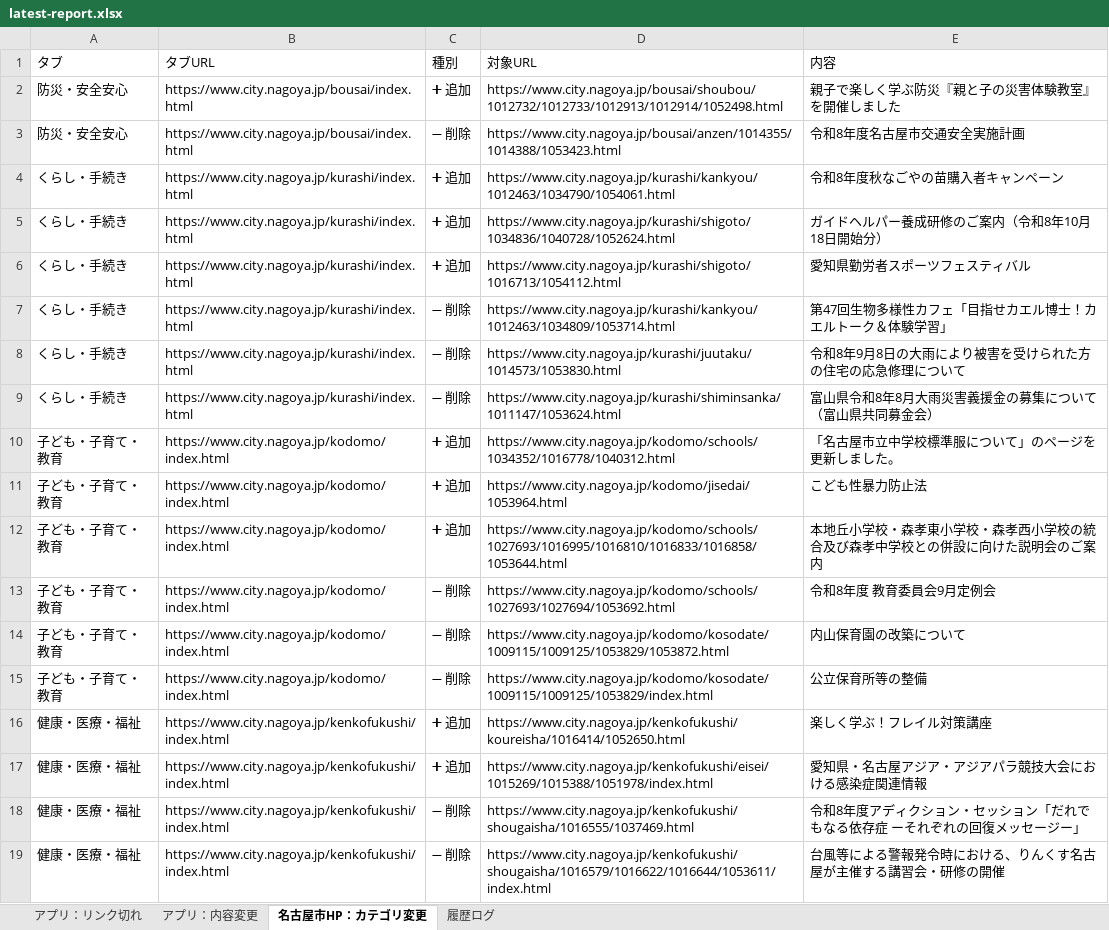
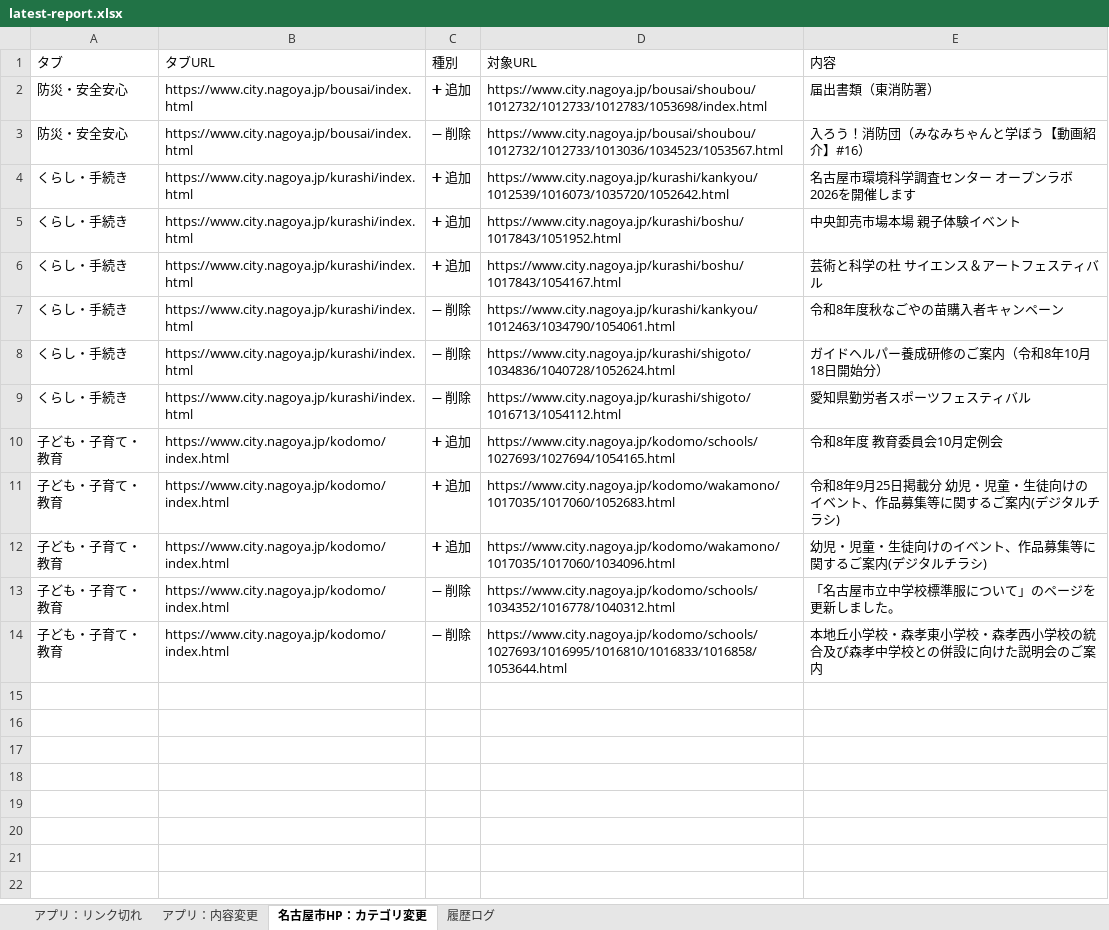
Before and after one commit to anishihara-prog/NagoyaApp, an Excel workbook: reports/latest-report.xlsx, sheet 名古屋市HP：カテゴリ変更, drawn as a sheet; values as stored, in another font and other column widths than the file's, no borders; the diff names each change by its address in the sheet, - before the commit and + after, or states it on an @@ line.

```diff
--- a/reports/latest-report.xlsx (sheet 名古屋市HP：カテゴリ変更)
+++ b/reports/latest-report.xlsx (sheet 名古屋市HP：カテゴリ変更)
-D2 (対象URL): https://www.city.nagoya.jp/bousai/shoubou/1012732/1012733/1012913/1012914/1052498.html
+D2 (対象URL): https://www.city.nagoya.jp/bousai/shoubou/1012732/1012733/1012783/1053698/index.html
-E2 (内容): 親子で楽しく学ぶ防災『親と子の災害体験教室』を開催しました
+E2 (内容): 届出書類（東消防署）
-D3 (対象URL): https://www.city.nagoya.jp/bousai/anzen/1014355/1014388/1053423.html
+D3 (対象URL): https://www.city.nagoya.jp/bousai/shoubou/1012732/1012733/1013036/1034523/1053567.html
-E3 (内容): 令和8年度名古屋市交通安全実施計画
+E3 (内容): 入ろう！消防団（みなみちゃんと学ぼう【動画紹介】#16）
-D4 (対象URL): https://www.city.nagoya.jp/kurashi/kankyou/1012463/1034790/1054061.html
+D4 (対象URL): https://www.city.nagoya.jp/kurashi/kankyou/1012539/1016073/1035720/1052642.html
-E4 (内容): 令和8年度秋なごやの苗購入者キャンペーン
+E4 (内容): 名古屋市環境科学調査センター オープンラボ2026を開催します
-D5 (対象URL): https://www.city.nagoya.jp/kurashi/shigoto/1034836/1040728/1052624.html
+D5 (対象URL): https://www.city.nagoya.jp/kurashi/boshu/1017843/1051952.html
-E5 (内容): ガイドヘルパー養成研修のご案内（令和8年10月18日開始分）
+E5 (内容): 中央卸売市場本場 親子体験イベント
-D6 (対象URL): https://www.city.nagoya.jp/kurashi/shigoto/1016713/1054112.html
+D6 (対象URL): https://www.city.nagoya.jp/kurashi/boshu/1017843/1054167.html
-E6 (内容): 愛知県勤労者スポーツフェスティバル
+E6 (内容): 芸術と科学の杜 サイエンス＆アートフェスティバル
-D7 (対象URL): https://www.city.nagoya.jp/kurashi/kankyou/1012463/1034809/1053714.html
+D7 (対象URL): https://www.city.nagoya.jp/kurashi/kankyou/1012463/1034790/1054061.html
-E7 (内容): 第47回生物多様性カフェ「目指せカエル博士！カエルトーク＆体験学習」
+E7 (内容): 令和8年度秋なごやの苗購入者キャンペーン
-D8 (対象URL): https://www.city.nagoya.jp/kurashi/juutaku/1014573/1053830.html
+D8 (対象URL): https://www.city.nagoya.jp/kurashi/shigoto/1034836/1040728/1052624.html
-E8 (内容): 令和8年9月8日の大雨により被害を受けられた方の住宅の応急修理について
+E8 (内容): ガイドヘルパー養成研修のご案内（令和8年10月18日開始分）
-D9 (対象URL): https://www.city.nagoya.jp/kurashi/shiminsanka/1011147/1053624.html
+D9 (対象URL): https://www.city.nagoya.jp/kurashi/shigoto/1016713/1054112.html
-E9 (内容): 富山県令和8年8月大雨災害義援金の募集について（富山県共同募金会）
+E9 (内容): 愛知県勤労者スポーツフェスティバル
-D10 (対象URL): https://www.city.nagoya.jp/kodomo/schools/1034352/1016778/1040312.html
+D10 (対象URL): https://www.city.nagoya.jp/kodomo/schools/1027693/1027694/1054165.html
-E10 (内容): 「名古屋市立中学校標準服について」のページを更新しました。
+E10 (内容): 令和8年度 教育委員会10月定例会
-D11 (対象URL): https://www.city.nagoya.jp/kodomo/jisedai/1053964.html
+D11 (対象URL): https://www.city.nagoya.jp/kodomo/wakamono/1017035/1017060/1052683.html
-E11 (内容): こども性暴力防止法
+E11 (内容): 令和8年9月25日掲載分 幼児・児童・生徒向けのイベント、作品募集等に関するご案内(デジタルチラシ)
-D12 (対象URL): https://www.city.nagoya.jp/kodomo/schools/1027693/1016995/1016810/1016833/1016858/1053644.html
+D12 (対象URL): https://www.city.nagoya.jp/kodomo/wakamono/1017035/1017060/1034096.html
-E12 (内容): 本地丘小学校・森孝東小学校・森孝西小学校の統合及び森孝中学校との併設に向けた説明会のご案内
+E12 (内容): 幼児・児童・生徒向けのイベント、作品募集等に関するご案内(デジタルチラシ)
-D13 (対象URL): https://www.city.nagoya.jp/kodomo/schools/1027693/1027694/1053692.html
+D13 (対象URL): https://www.city.nagoya.jp/kodomo/schools/1034352/1016778/1040312.html
-E13 (内容): 令和8年度 教育委員会9月定例会
+E13 (内容): 「名古屋市立中学校標準服について」のページを更新しました。
-D14 (対象URL): https://www.city.nagoya.jp/kodomo/kosodate/1009115/1009125/1053829/1053872.html
+D14 (対象URL): https://www.city.nagoya.jp/kodomo/schools/1027693/1016995/1016810/1016833/1016858/1053644.html
-E14 (内容): 内山保育園の改築について
+E14 (内容): 本地丘小学校・森孝東小学校・森孝西小学校の統合及び森孝中学校との併設に向けた説明会のご案内
-row 15: 子ども・子育て・教育 | https://www.city.nagoya.jp/kodomo/index.html | ➖ 削除 | https://www.city.nagoya.jp/kodomo/kosodate/1009115/1009125/1053829/index.html | 公立保育所等の整備
-row 16: 健康・医療・福祉 | https://www.city.nagoya.jp/kenkofukushi/index.html | ➕ 追加 | https://www.city.nagoya.jp/kenkofukushi/koureisha/1016414/1052650.html | 楽しく学ぶ！フレイル対策講座
-row 17: 健康・医療・福祉 | https://www.city.nagoya.jp/kenkofukushi/index.html | ➕ 追加 | https://www.city.nagoya.jp/kenkofukushi/eisei/1015269/1015388/1051978/index.html | 愛知県・名古屋アジア・アジアパラ競技大会における感染症関連情報
-row 18: 健康・医療・福祉 | https://www.city.nagoya.jp/kenkofukushi/index.html | ➖ 削除 | https://www.city.nagoya.jp/kenkofukushi/shougaisha/1016555/1037469.html | 令和8年度アディクション・セッション「だれでもなる依存症 ーそれぞれの回復メッセージー」
-row 19: 健康・医療・福祉 | https://www.city.nagoya.jp/kenkofukushi/index.html | ➖ 削除 | https://www.city.nagoya.jp/kenkofukushi/shougaisha/1016579/1016622/1016644/1053611/index.html | 台風等による警報発令時における、りんくす名古屋が主催する講習会・研修の開催
```
Also changed, not shown: sheet 履歴ログ, sheet アプリ：内容変更, 2 other files.
